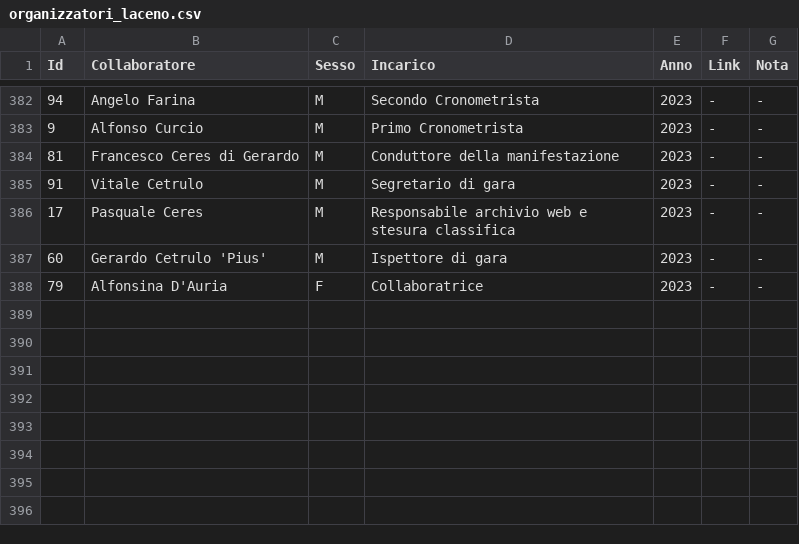
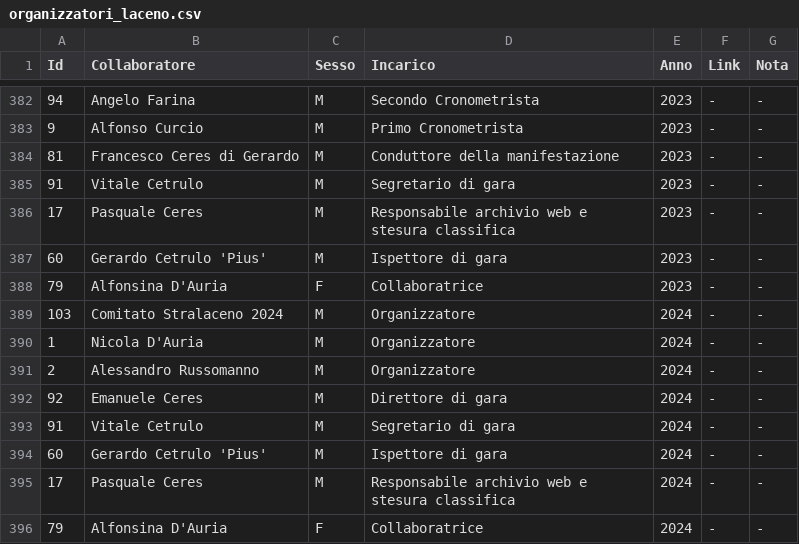
Before and after one commit to pceres/stralaceno, a CSV file: custom/dati/organizzatori_laceno.csv, drawn as a sheet; only a part is shown, gaps mark what is left out.

Commit message:
stralaceno: add data for XXXV Stralaceno (2024)
modificato:             custom/config/custom.php
	Update contact email to pasquale_c@hotmail.com
modificato:             custom/dati/atleti_laceno.csv
modificato:             custom/dati/atleti_laceno.xls
modificato:             custom/dati/organizzatori_laceno.csv
modificato:             custom/dati/organizzatori_laceno.xls
modificato:             custom/dati/tempi_laceno.csv
modificato:             custom/dati/tempi_laceno.xls

```diff
--- a/custom/dati/organizzatori_laceno.csv
+++ b/custom/dati/organizzatori_laceno.csv
@@ -388 +388,9 @@ Id;Collaboratore;Sesso;Incarico;Anno;Link;Nota
 79;Alfonsina D'Auria;F;Collaboratrice;2023;-;-
+103;Comitato Stralaceno 2024;M;Organizzatore;2024;-;-
+1;Nicola D'Auria;M;Organizzatore;2024;-;-
+2;Alessandro Russomanno;M;Organizzatore;2024;-;-
+92;Emanuele Ceres;M;Direttore di gara;2024;-;-
+91;Vitale Cetrulo;M;Segretario di gara;2024;-;-
+60;Gerardo Cetrulo 'Pius';M;Ispettore di gara;2024;-;-
+17;Pasquale Ceres;M;Responsabile archivio web e stesura classifica;2024;-;-
+79;Alfonsina D'Auria;F;Collaboratrice;2024;-;-
```
Also changed, not shown: custom/dati/atleti_laceno.csv, custom/dati/tempi_laceno.csv, 4 other files.
